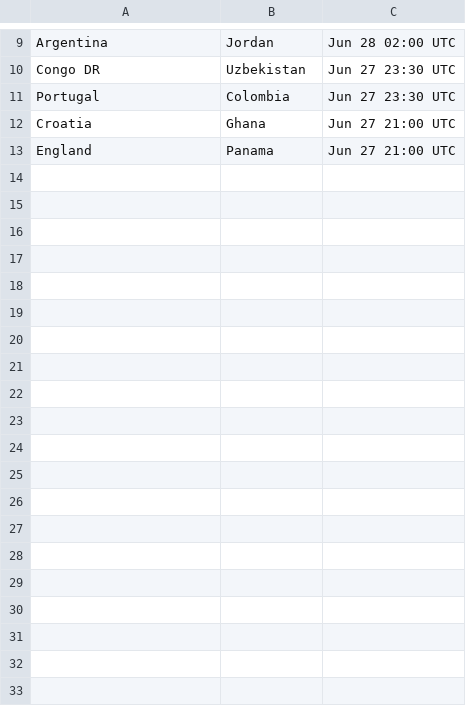
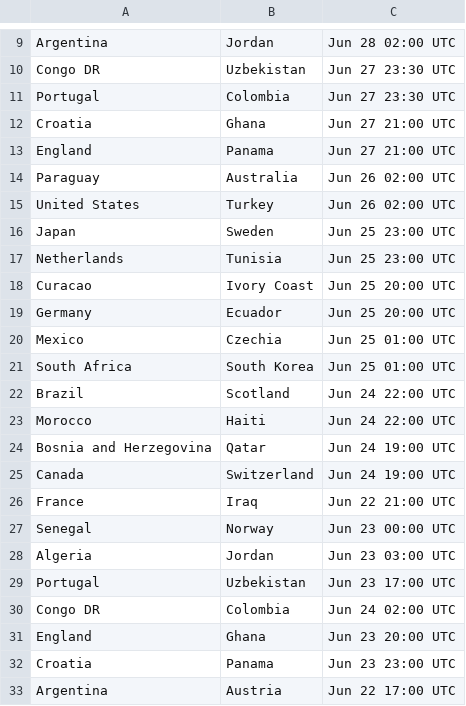
Before and after one commit to Jeysshonb/oraculo_mundial_2026, a CSV file: OracuMundial2026.Web/Data/fixture_schedule.csv, drawn as a sheet; only a part is shown, gaps mark what is left out; the diff covers the shown part only.

```diff
--- a/OracuMundial2026.Web/Data/fixture_schedule.csv
+++ b/OracuMundial2026.Web/Data/fixture_schedule.csv
@@ -13 +13,21 @@ Croatia,Ghana,Jun 27 21:00 UTC
 England,Panama,Jun 27 21:00 UTC
+Paraguay,Australia,Jun 26 02:00 UTC
+United States,Turkey,Jun 26 02:00 UTC
+Japan,Sweden,Jun 25 23:00 UTC
+Netherlands,Tunisia,Jun 25 23:00 UTC
+Curacao,Ivory Coast,Jun 25 20:00 UTC
+Germany,Ecuador,Jun 25 20:00 UTC
+Mexico,Czechia,Jun 25 01:00 UTC
+South Africa,South Korea,Jun 25 01:00 UTC
+Brazil,Scotland,Jun 24 22:00 UTC
+Morocco,Haiti,Jun 24 22:00 UTC
+Bosnia and Herzegovina,Qatar,Jun 24 19:00 UTC
+Canada,Switzerland,Jun 24 19:00 UTC
+France,Iraq,Jun 22 21:00 UTC
+Senegal,Norway,Jun 23 00:00 UTC
+Algeria,Jordan,Jun 23 03:00 UTC
+Portugal,Uzbekistan,Jun 23 17:00 UTC
+Congo DR,Colombia,Jun 24 02:00 UTC
+England,Ghana,Jun 23 20:00 UTC
+Croatia,Panama,Jun 23 23:00 UTC
+Argentina,Austria,Jun 22 17:00 UTC
```
Also changed, not shown: 36 added rows elsewhere in this file, OracuMundial2026.Web/Data/elo_snapshot.csv, 1 other file.
